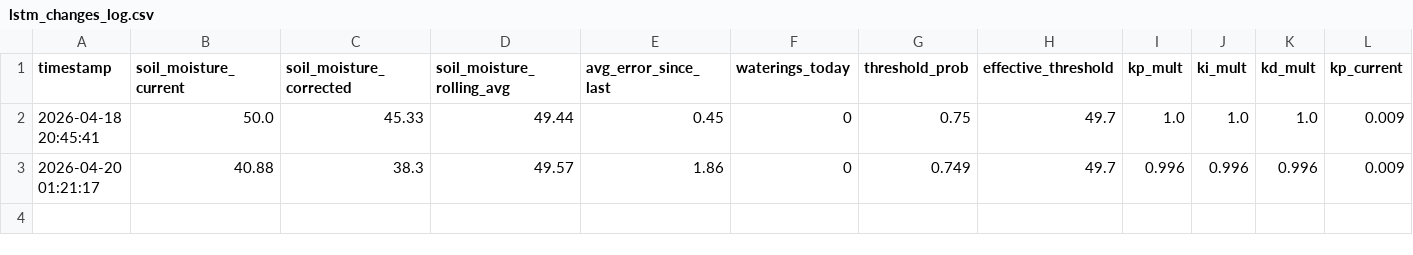
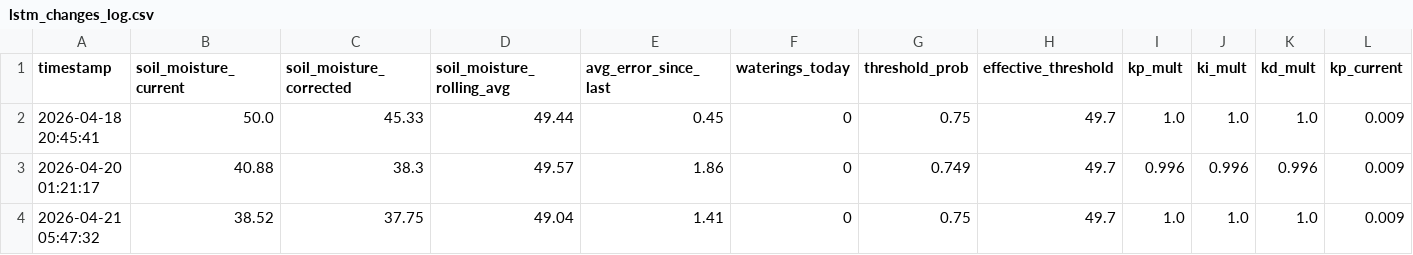
Before and after one commit to Snake54310/Soil_Water_Project, a CSV file: Project_Code/lstm_changes_log.csv, drawn as a sheet; only a part is shown; rows hold the shown columns only; the diff names each change by its address in the sheet, - before the commit and + after, or states it on an @@ line.

```diff
--- a/Project_Code/lstm_changes_log.csv
+++ b/Project_Code/lstm_changes_log.csv
+row 4: 2026-04-21 05:47:32 | 38.52 | 37.75 | 49.04 | 1.41 | 0 | 0.75 | 49.7 | 1.0 | 1.0 | 1.0 | 0.009
```
Also changed, not shown: Project_Code/gain_history_log.csv, 1 other file.
